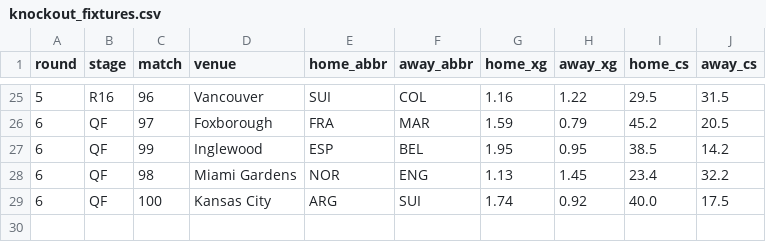
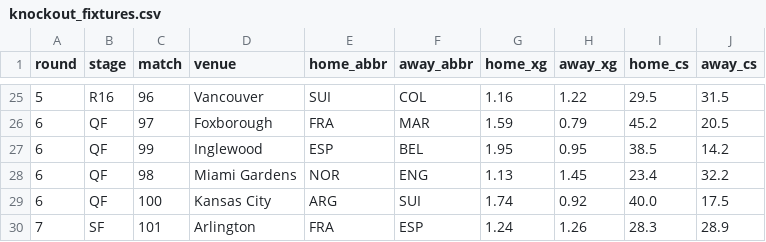
Before and after one commit to skyefung02/world-cup-fantasy-2026, a CSV file: data/knockout_fixtures.csv, drawn as a sheet; only a part is shown, gaps mark what is left out; the diff names each change by its address in the sheet, - before the commit and + after, or states it on an @@ line.

```diff
--- a/data/knockout_fixtures.csv
+++ b/data/knockout_fixtures.csv
+row 30: 7 | SF | 101 | Arlington | FRA | ESP | 1.24 | 1.26 | 28.3 | 28.9
```
Also changed, not shown: data/knockout_team_probs.csv, data/knockout_team_rounds.csv, 2 other files.
